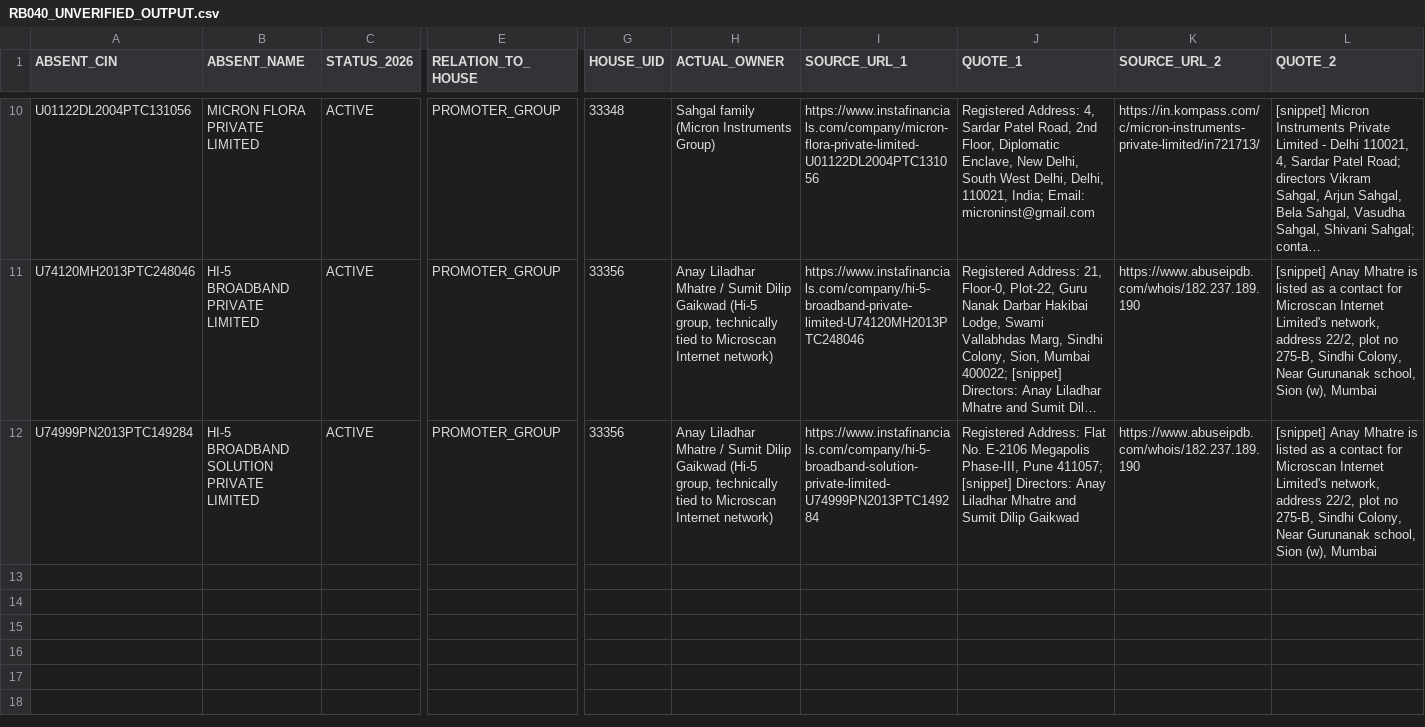
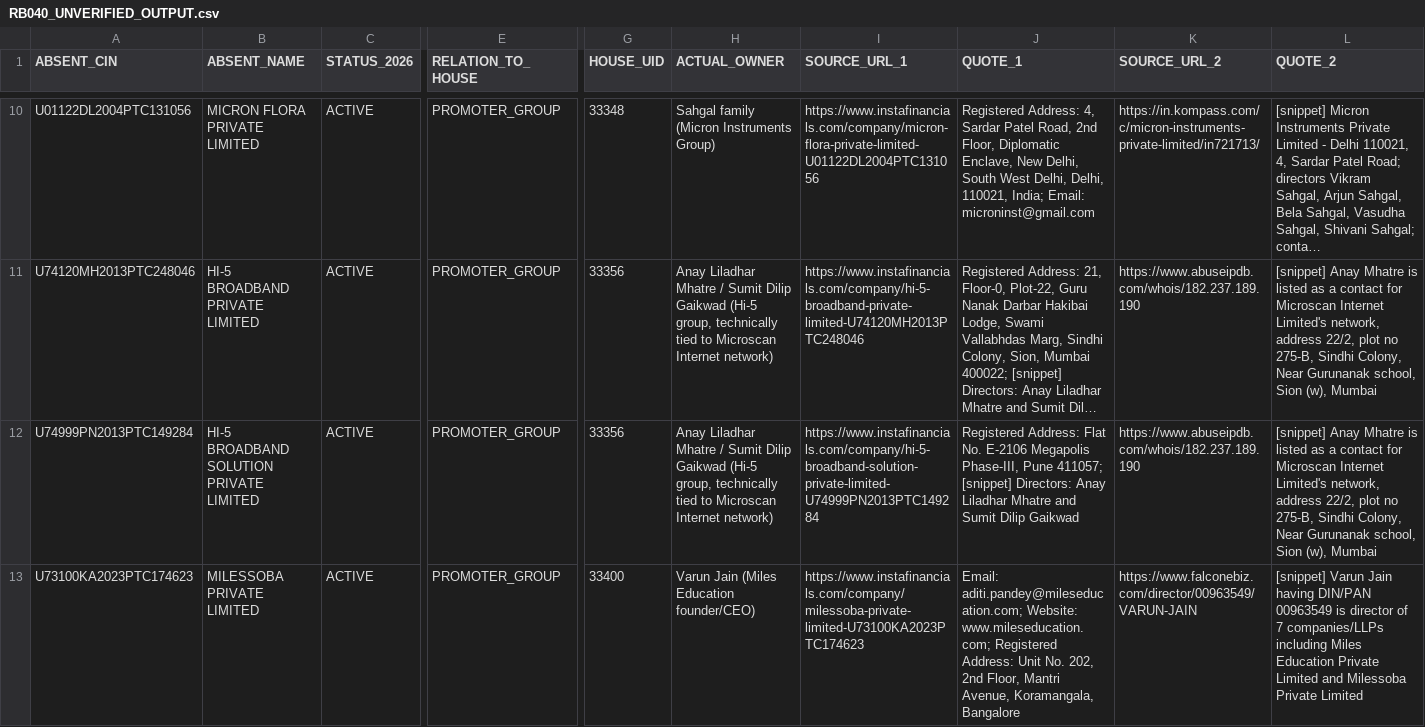
Before and after one commit to pavithra610-cell/claude, a CSV file: A3_ABSENT_LANE/cloud_blocks/RB040_UNVERIFIED_OUTPUT.csv, drawn as a sheet; only a part is shown, gaps mark what is left out; long unchanged cells end in …; rows hold the shown columns only; the diff names each change by its address in the sheet, - before the commit and + after, or states it on an @@ line.

```diff
--- a/A3_ABSENT_LANE/cloud_blocks/RB040_UNVERIFIED_OUTPUT.csv
+++ b/A3_ABSENT_LANE/cloud_blocks/RB040_UNVERIFIED_OUTPUT.csv
+row 13: U73100KA2023PTC174623 | MILESSOBA PRIVATE LIMITED | ACTIVE | PROMOTER_GROUP | 33400 | Varun Jain (Miles Education founder/CEO) | https://www.instafinancials.com/company/milessoba-private-limited-U73100KA2023PTC174623 | Email: aditi.pandey@mileseducation.com; Website: www.mileseducation.com; Registered Address: Unit No. 202, 2nd Floor, Mantri Avenue, Koramangala, Bangalore | https://www.falconebiz.com/director/00963549/VARUN-JAIN | [snippet] Varun Jain having DIN/PAN 00963549 is director of 7 companies/LLPs including Miles Education Private Limited and Milessoba Private Limited
```
